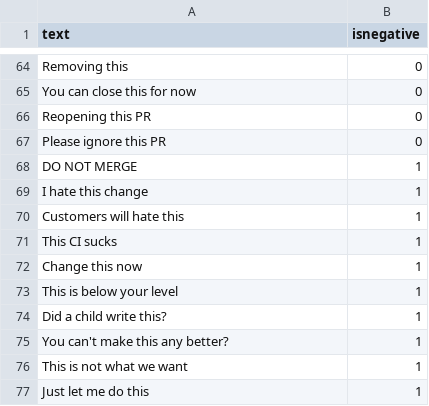
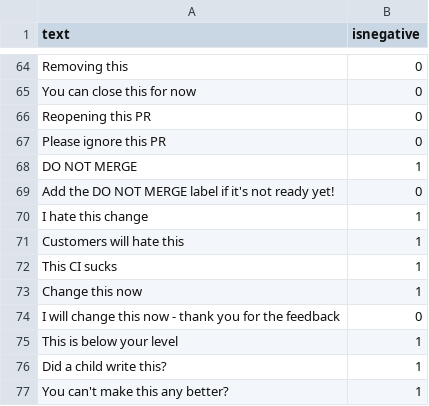
Before and after one commit to jonathanpeppers/inclusive-code-reviews-ml, a CSV file: ml.net/MLConsoleApp/test.csv, drawn as a sheet; only a part is shown, gaps mark what is left out; the shorter side is filled out with more unchanged rows.

Commit message:
Add a couple more neutral comments

```diff
--- a/ml.net/MLConsoleApp/test.csv
+++ b/ml.net/MLConsoleApp/test.csv
@@ -68,2 +68,3 @@
 "DO NOT MERGE","1"
+"Add the DO NOT MERGE label if it's not ready yet!","0"
 "I hate this change","1"
@@ -72,2 +73,3 @@
 "Change this now","1"
+"I will change this now - thank you for the feedback","0"
 "This is below your level","1"
```
